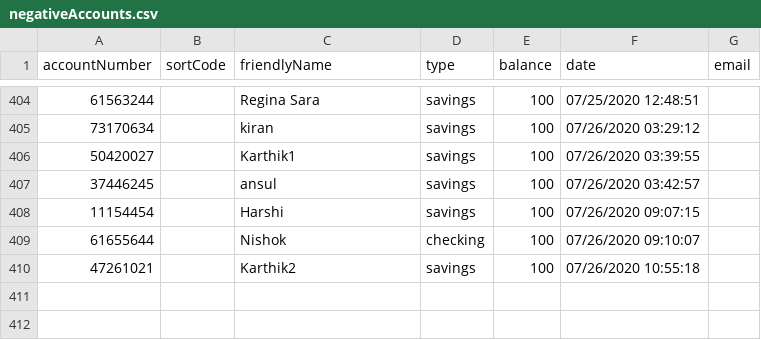
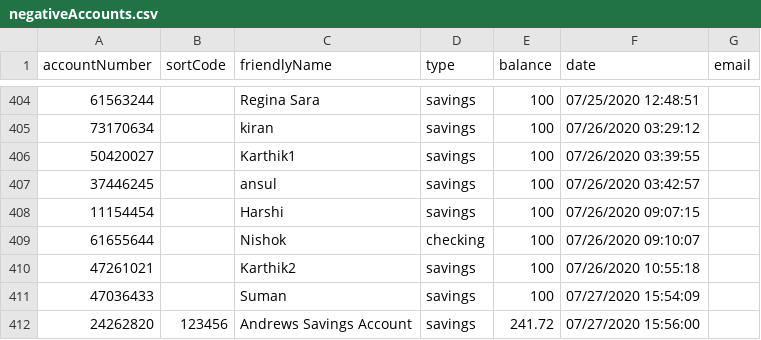
Before and after one commit to ashrayahd/UiBank-RPA-Process, a CSV file: Data/Input/negativeAccounts.csv, drawn as a sheet; only a part is shown, gaps mark what is left out.

```diff
--- a/Data/Input/negativeAccounts.csv
+++ b/Data/Input/negativeAccounts.csv
@@ -410 +410,3 @@
 47261021,,Karthik2,savings,100,07/26/2020 10:55:18,
+47036433,,Suman,savings,100,07/27/2020 15:54:09,
+24262820,123456,Andrews Savings Account,savings,241.72,07/27/2020 15:56:00,
```
Also changed, not shown: accounts.csv, 12 other files.
